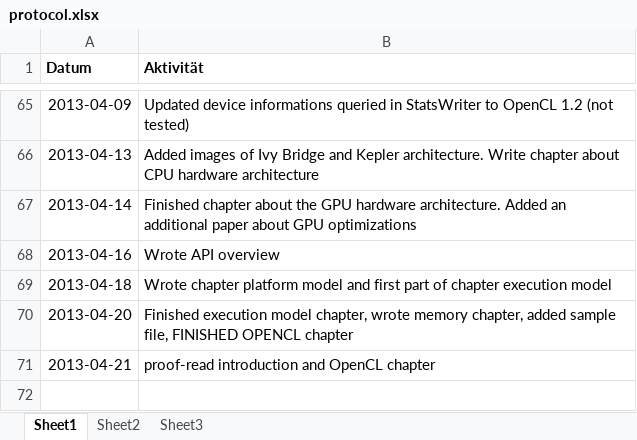
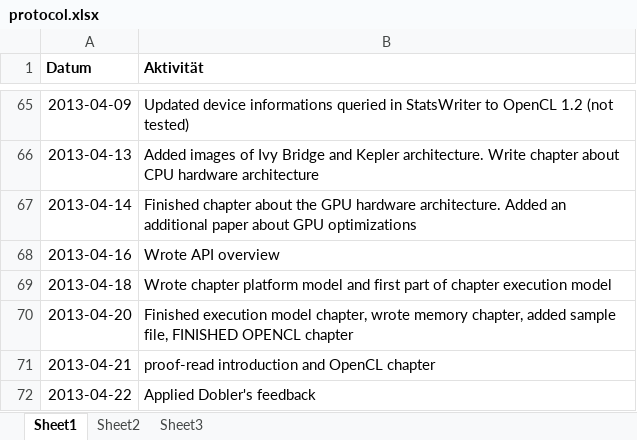
Before and after one commit to bernhardmgruber/bachelor_thesis, an Excel workbook: documents/protocol.xlsx, sheet Sheet1, drawn as a sheet; only a part is shown, gaps mark what is left out; values as stored, in another font and other column widths than the file's, no borders; the diff names each change by its address in the sheet, - before the commit and + after, or states it on an @@ line.

Commit message:
Applied Dobler's feedback

```diff
--- a/documents/protocol.xlsx (sheet Sheet1)
+++ b/documents/protocol.xlsx (sheet Sheet1)
+row 72: 2013-04-22 | Applied Dobler's feedback
```
Also changed, not shown: 6 other files.
